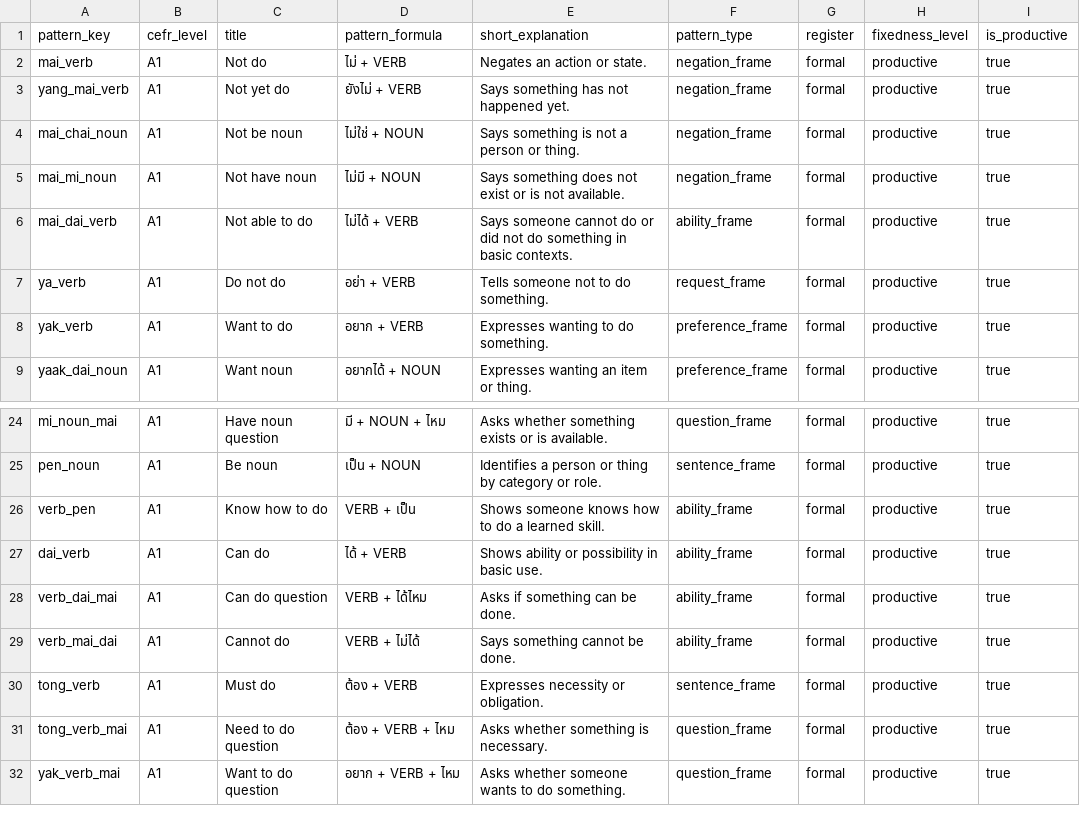
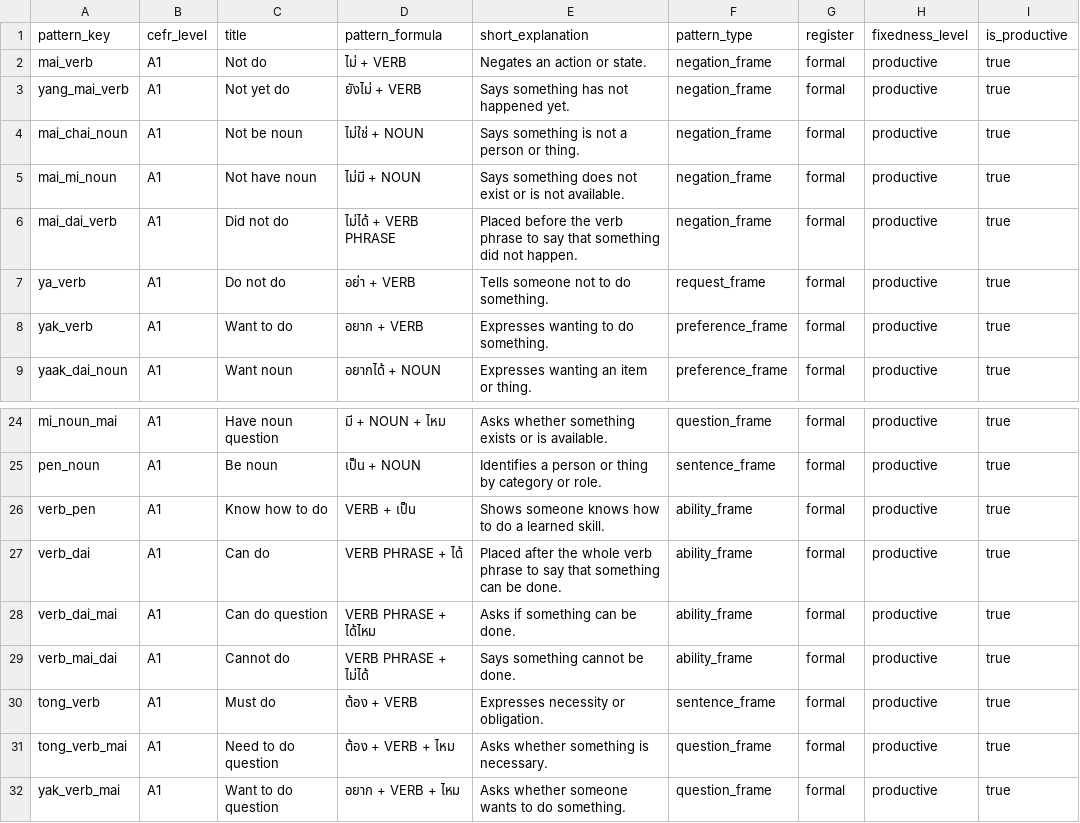
Before and after one commit to ozewieze/thai-app, a CSV file: supabase/seed-data/master/csv/pattern_master.csv, drawn as a sheet; only a part is shown, gaps mark what is left out; the diff names each change by its address in the sheet, - before the commit and + after, or states it on an @@ line.

```diff
--- a/supabase/seed-data/master/csv/pattern_master.csv
+++ b/supabase/seed-data/master/csv/pattern_master.csv
-C6 (title): Not able to do
+C6 (title): Did not do
-D6 (pattern_formula): ไม่ได้ + VERB
+D6 (pattern_formula): ไม่ได้ + VERB PHRASE
-E6 (short_explanation): Says someone cannot do or did not do something in basic contexts.
+E6 (short_explanation): Placed before the verb phrase to say that something did not happen.
-F6 (pattern_type): ability_frame
+F6 (pattern_type): negation_frame
-A27 (pattern_key): dai_verb
+A27 (pattern_key): verb_dai
-D27 (pattern_formula): ได้ + VERB
+D27 (pattern_formula): VERB PHRASE + ได้
-E27 (short_explanation): Shows ability or possibility in basic use.
+E27 (short_explanation): Placed after the whole verb phrase to say that something can be done.
-D28 (pattern_formula): VERB + ได้ไหม
+D28 (pattern_formula): VERB PHRASE + ได้ไหม
-D29 (pattern_formula): VERB + ไม่ได้
+D29 (pattern_formula): VERB PHRASE + ไม่ได้
```
Also changed, not shown: supabase/seed-data/master/csv/grammar_master.csv, 4 other files.
